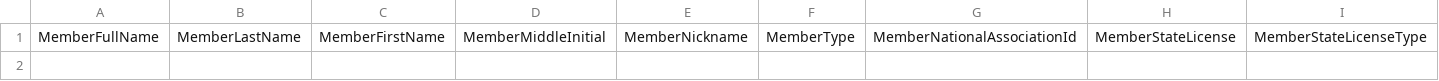
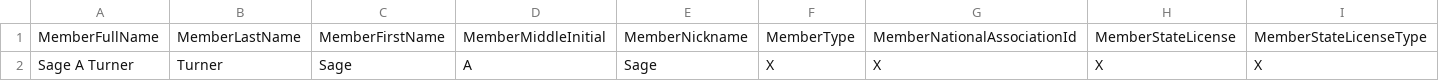
Before and after one commit to RESOStandards/uli-service, a CSV file: ULI - Data Pilot Template.csv, drawn as a sheet; only a part is shown; rows hold the shown columns only; the diff names each change by its address in the sheet, - before the commit and + after, or states it on an @@ line.

```diff
--- a/ULI - Data Pilot Template.csv
+++ b/ULI - Data Pilot Template.csv
+row 2: Sage A Turner | Turner | Sage | A | Sage | X | X | X | X
```
Also changed, not shown: 3 other files.
